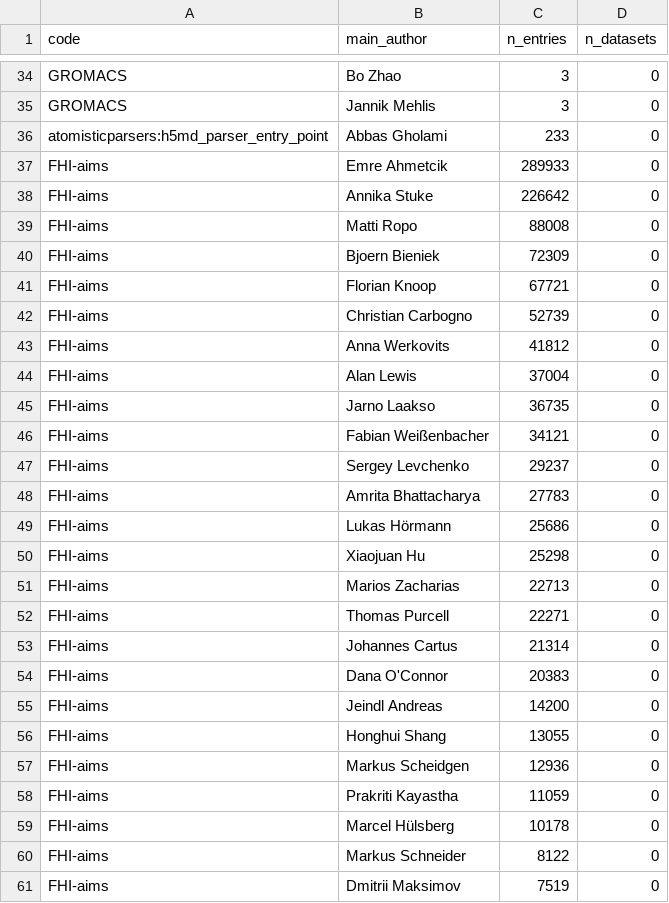
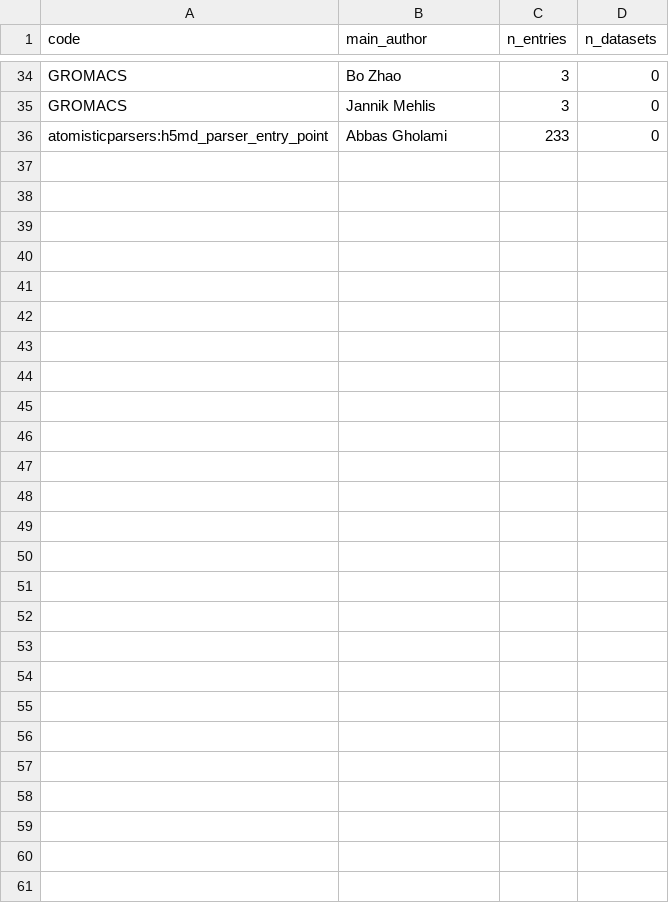
Before and after one commit to FAIRmat-NFDI/nomad-simulation-entries, a CSV file: data/code_author_overview.csv, drawn as a sheet; only a part is shown, gaps mark what is left out.

```diff
--- a/data/code_author_overview.csv
+++ b/data/code_author_overview.csv
@@ -36,26 +36 @@ GROMACS,Jannik Mehlis,3,0
 atomisticparsers:h5md_parser_entry_point,Abbas Gholami,233,0
-FHI-aims,Emre Ahmetcik,289933,0
-FHI-aims,Annika Stuke,226642,0
-FHI-aims,Matti Ropo,88008,0
-FHI-aims,Bjoern Bieniek,72309,0
-FHI-aims,Florian Knoop,67721,0
-FHI-aims,Christian Carbogno,52739,0
-FHI-aims,Anna Werkovits,41812,0
-FHI-aims,Alan Lewis,37004,0
-FHI-aims,Jarno Laakso,36735,0
-FHI-aims,Fabian Weißenbacher,34121,0
-FHI-aims,Sergey Levchenko,29237,0
-FHI-aims,Amrita Bhattacharya,27783,0
-FHI-aims,Lukas Hörmann,25686,0
-FHI-aims,Xiaojuan Hu,25298,0
-FHI-aims,Marios Zacharias,22713,0
-FHI-aims,Thomas Purcell,22271,0
-FHI-aims,Johannes Cartus,21314,0
-FHI-aims,Dana O'Connor,20383,0
-FHI-aims,Jeindl Andreas,14200,0
-FHI-aims,Honghui Shang,13055,0
-FHI-aims,Markus Scheidgen,12936,0
-FHI-aims,Prakriti Kayastha,11059,0
-FHI-aims,Marcel Hülsberg,10178,0
-FHI-aims,Markus Schneider,8122,0
-FHI-aims,Dmitrii Maksimov,7519,0
```
Also changed, not shown: 6 other files.
